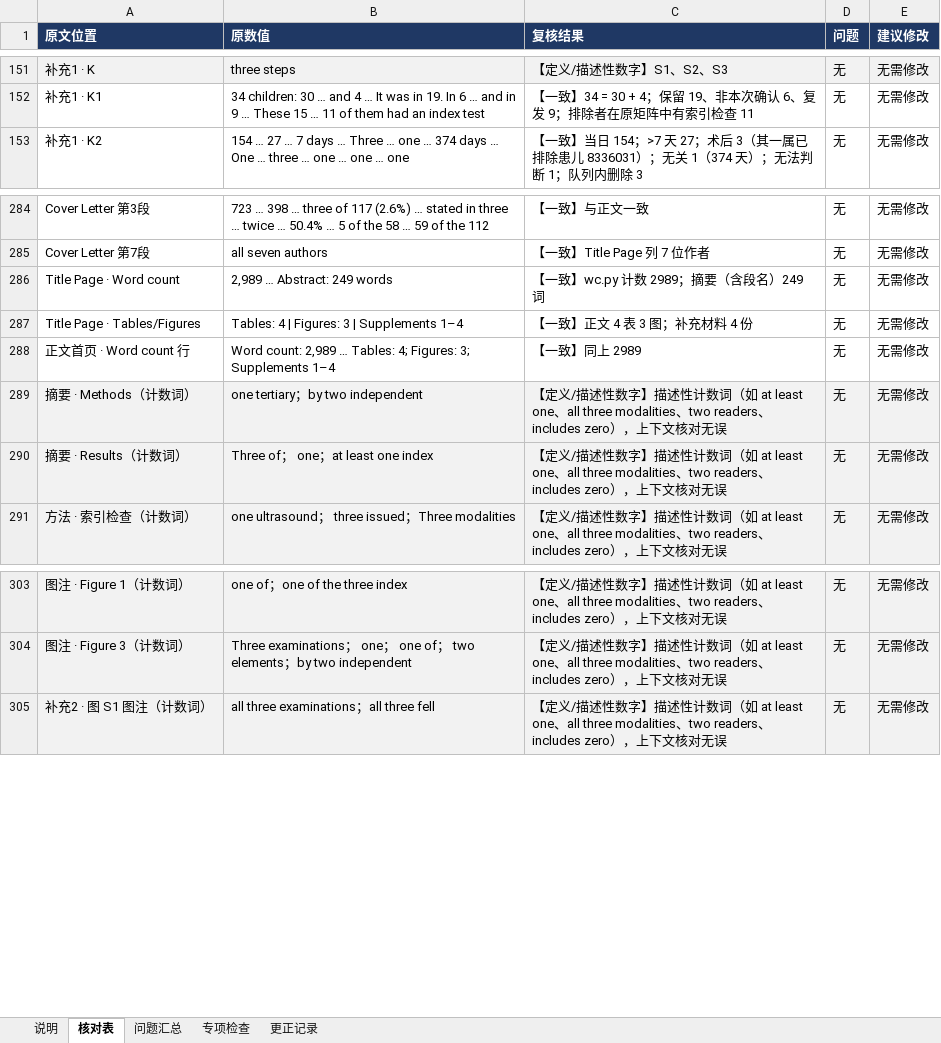
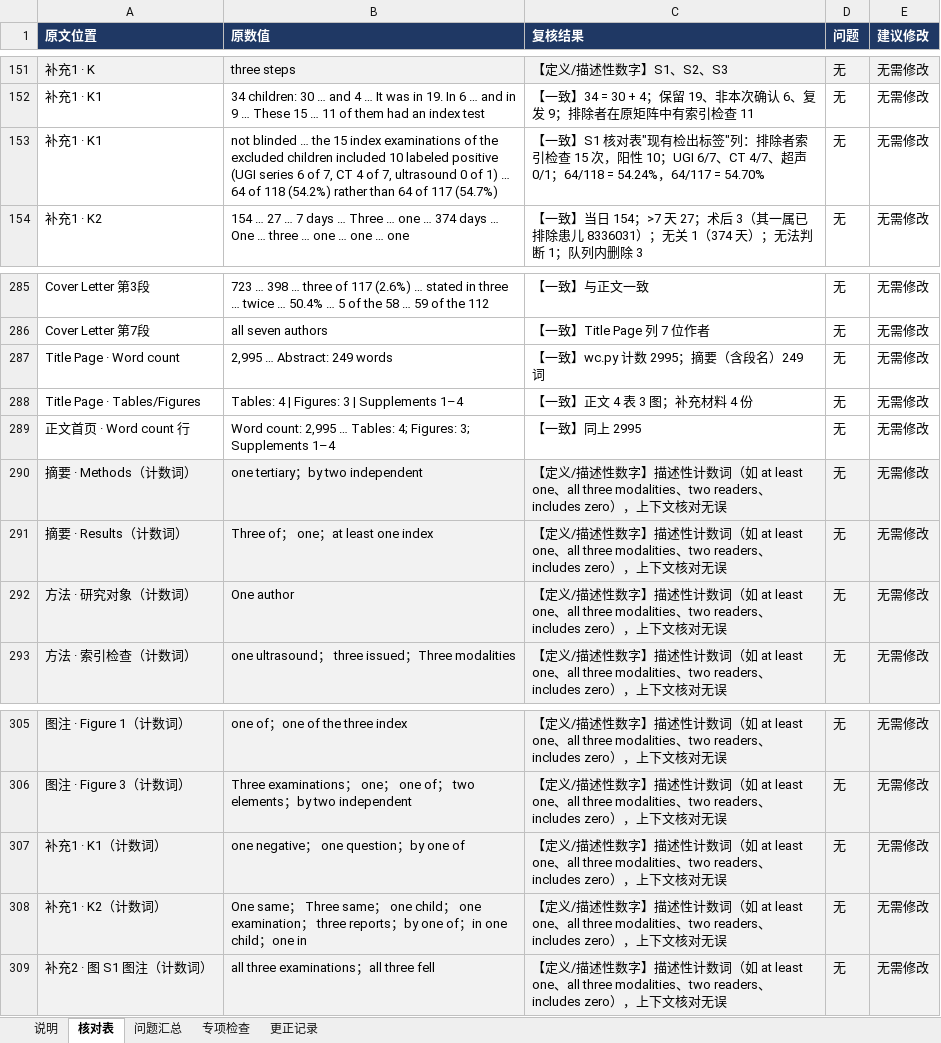
Before and after one commit to hthien76413-dotcom/-Diagnostic-performance-of-intestinal-malrotation, an Excel workbook: 数字核对表.xlsx, sheet 核对表, drawn as a sheet; only a part is shown, gaps mark what is left out; values as stored, in another font and other column widths than the file's, no borders; charts and pictures not drawn; addresses are those after the commit; the diff names each change by its address in the sheet, - before the commit and + after, or states it on an @@ line.

```diff
--- a/数字核对表.xlsx (sheet 核对表)
+++ b/数字核对表.xlsx (sheet 核对表)
+row 153: 补充1 · K1 | not blinded … the 15 index examinations of the excluded children included 10 labeled positive (UGI series 6 of 7, CT 4 of 7, ultrasound 0 of 1) … 64 of 118 (54.2%) rather than 64 of 117 (54.7%) | 【一致】S1 核对表"现有检出标签"列：排除者索引检查 15 次，阳性 10；UGI 6/7、CT 4/7、超声 0/1；64/118 = 54.24%，64/117 = 54.70% | 无 | 无需修改
-B287 (原数值): 2,989 … Abstract: 249 words
+B287 (原数值): 2,995 … Abstract: 249 words
-C287 (复核结果): 【一致】wc.py 计数 2989；摘要（含段名）249 词
+C287 (复核结果): 【一致】wc.py 计数 2995；摘要（含段名）249 词
-B289 (原数值): Word count: 2,989 … Tables:…
+B289 (原数值): Word count: 2,995 … Tables:…
-C289 (复核结果): 【一致】同上 2989
+C289 (复核结果): 【一致】同上 2995
+row 292: 方法 · 研究对象（计数词） | One author | 【定义/描述性数字】描述性计数词（如 at least one、all three modalities、two readers、includes zero），上下文核对无误 | 无 | 无需修改
+row 307: 补充1 · K1（计数词） | one negative； one question；by one of | 【定义/描述性数字】描述性计数词（如 at least one、all three modalities、two readers、includes zero），上下文核对无误 | 无 | 无需修改
+row 308: 补充1 · K2（计数词） | One same； Three same； one child； one examination； three reports；by one of；in one child；one in | 【定义/描述性数字】描述性计数词（如 at least one、all three modalities、two readers、includes zero），上下文核对无误 | 无 | 无需修改
```
Also changed, not shown: sheet 更正记录, sheet 说明, 13 other files.
